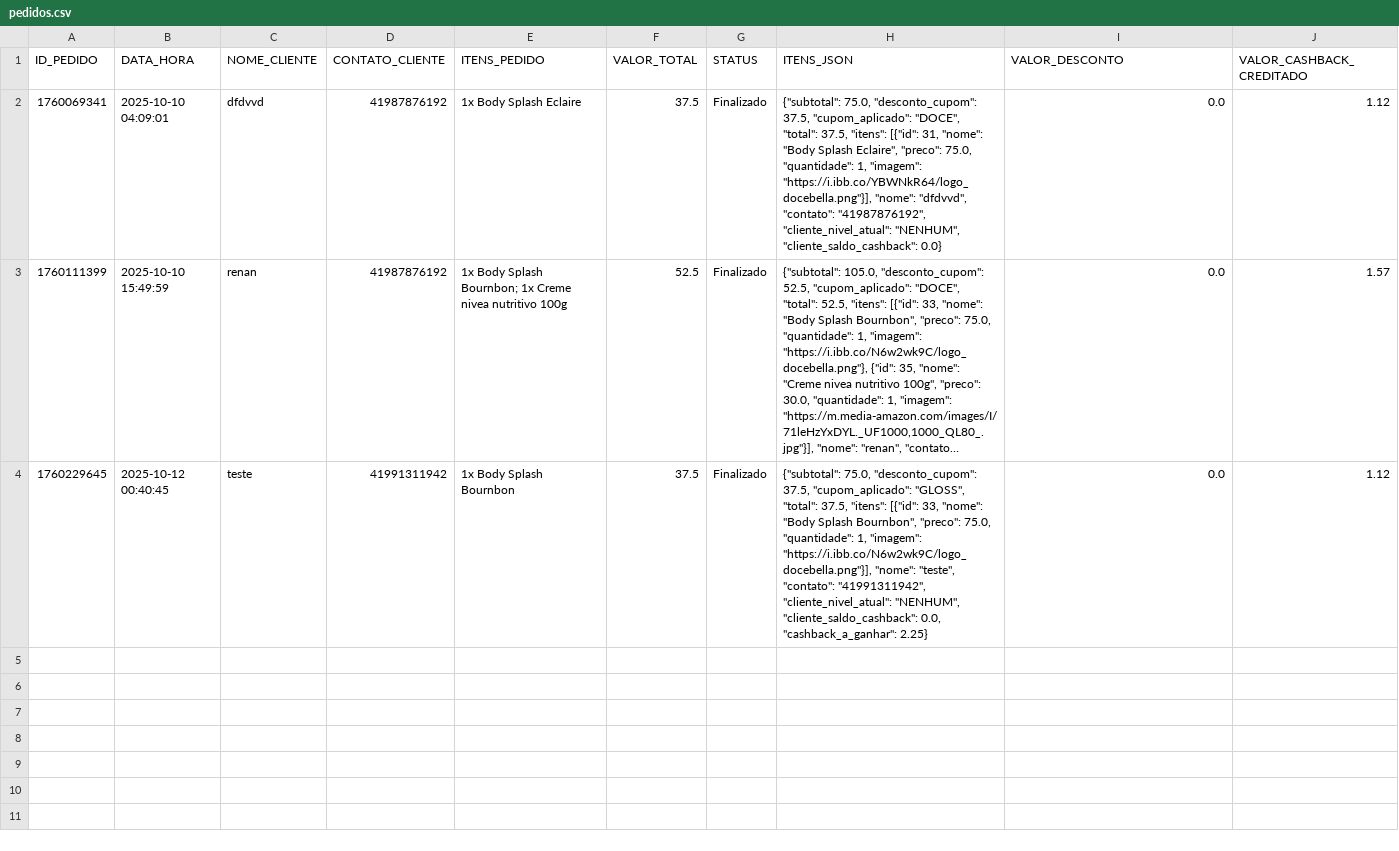
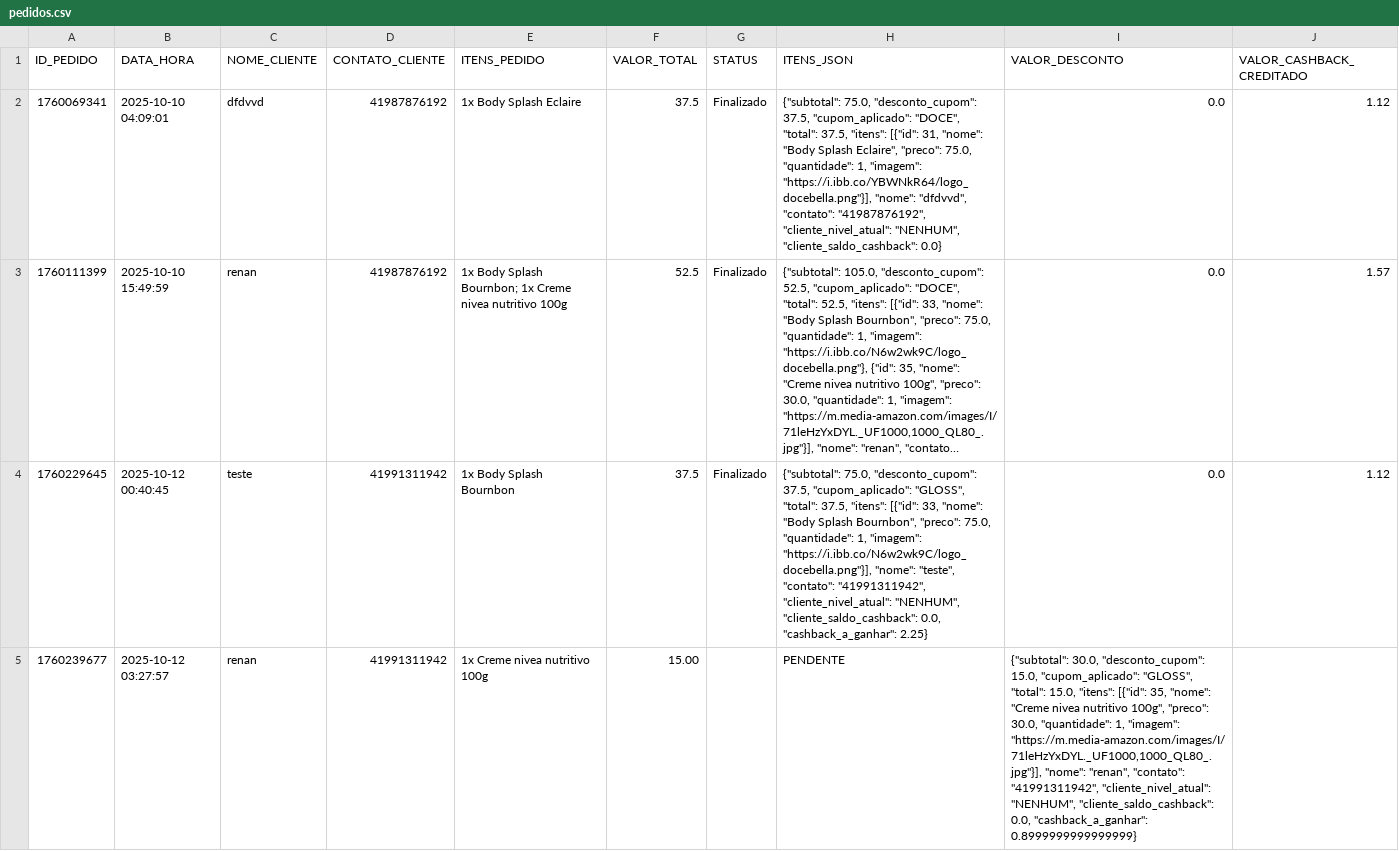
Before and after one commit to ribeiromendes5014-design/fluxo, a CSV file: pedidos.csv, drawn as a sheet; long unchanged cells end in …; the diff names each change by its address in the sheet, - before the commit and + after, or states it on an @@ line.

Commit message:
PEDIDO: Novo pedido de renan - PENDENTE

```diff
--- a/pedidos.csv
+++ b/pedidos.csv
+row 5: 1760239677 | 2025-10-12 03:27:57 | renan | 41991311942 | 1x Creme nivea nutritivo 100g | 15.00 |  | PENDENTE | {"subtotal": 30.0, "desconto_cupom": 15.0, "cupom_aplicado": "GLOSS", "total": 15.0, "itens": [{"id": 35, "nome": "Creme nivea nutritivo 100g", "preco": 30.0, "quantidade": 1, "imagem": "https://m.media-amazon.com/images/I/71leHzYxDYL._UF1000,1000_QL80_.jpg"}], "nome": "renan", "contato": "41991311942", "cliente_nivel_atual": "NENHUM", "cliente_saldo_cashback": 0.0, "cashback_a_ganhar": 0.8999999999999999}
```
